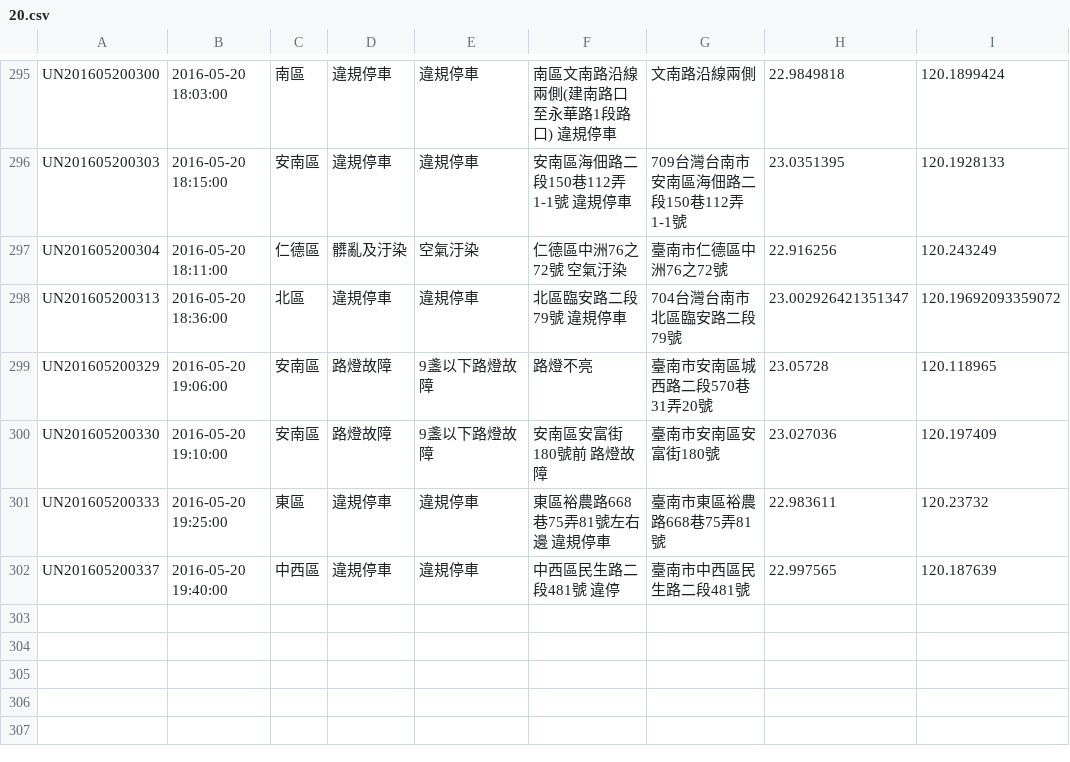
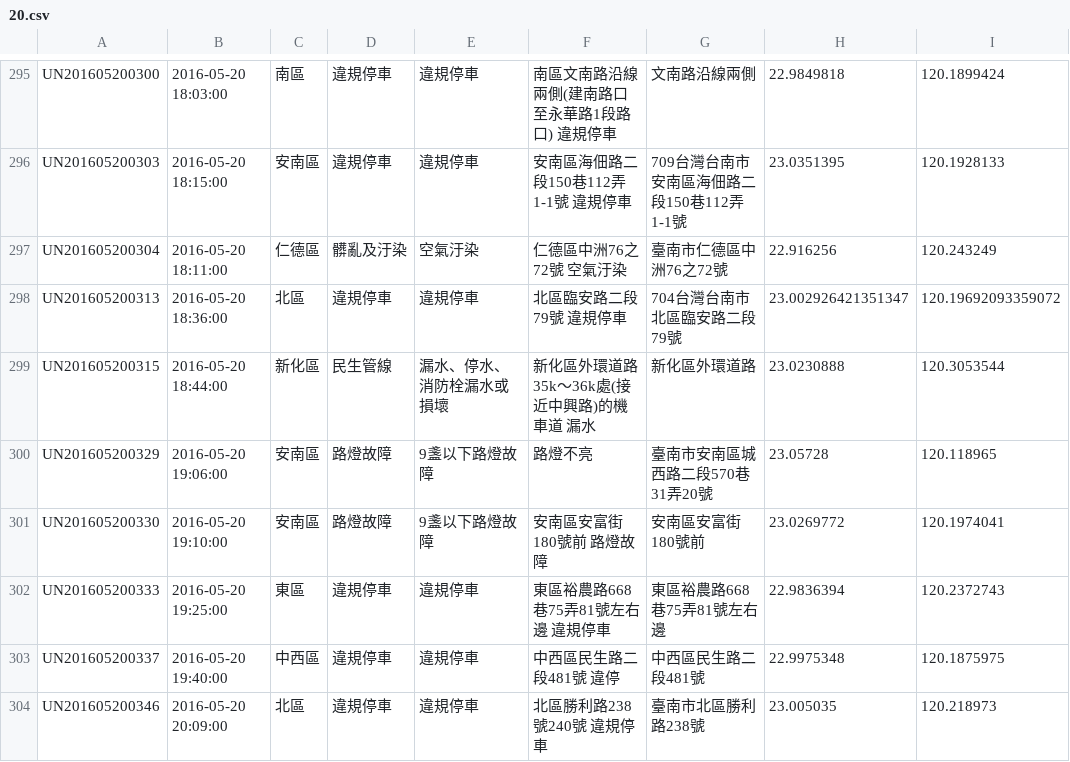
Before and after one commit to kiang/tainan_1999_map, a CSV file: data/2016/20.csv, drawn as a sheet; only a part is shown, gaps mark what is left out.

```diff
--- a/data/2016/20.csv
+++ b/data/2016/20.csv
@@ -298,5 +298,7 @@ UN201605200304,"2016-05-20 18:11:00",仁德區,髒亂及汙染,空氣汙染,"仁
 UN201605200313,"2016-05-20 18:36:00",北區,違規停車,違規停車,"北區臨安路二段79號 違規停車",704台灣台南市北區臨安路二段79號,23.002926421351347,120.19692093359072
+UN201605200315,"2016-05-20 18:44:00",新化區,民生管線,漏水、停水、消防栓漏水或損壞,"新化區外環道路35k～36k處(接近中興路)的機車道  漏水",新化區外環道路,23.0230888,120.3053544
 UN201605200329,"2016-05-20 19:06:00",安南區,路燈故障,9盞以下路燈故障,路燈不亮,臺南市安南區城西路二段570巷31弄20號,23.05728,120.118965
-UN201605200330,"2016-05-20 19:10:00",安南區,路燈故障,9盞以下路燈故障,"安南區安富街180號前 路燈故障",臺南市安南區安富街180號,23.027036,120.197409
-UN201605200333,"2016-05-20 19:25:00",東區,違規停車,違規停車,"東區裕農路668巷75弄81號左右邊 違規停車",臺南市東區裕農路668巷75弄81號,22.983611,120.23732
-UN201605200337,"2016-05-20 19:40:00",中西區,違規停車,違規停車,"中西區民生路二段481號  違停",臺南市中西區民生路二段481號,22.997565,120.187639
+UN201605200330,"2016-05-20 19:10:00",安南區,路燈故障,9盞以下路燈故障,"安南區安富街180號前 路燈故障",安南區安富街180號前,23.0269772,120.1974041
+UN201605200333,"2016-05-20 19:25:00",東區,違規停車,違規停車,"東區裕農路668巷75弄81號左右邊 違規停車",東區裕農路668巷75弄81號左右邊,22.9836394,120.2372743
+UN201605200337,"2016-05-20 19:40:00",中西區,違規停車,違規停車,"中西區民生路二段481號  違停",中西區民生路二段481號,22.9975348,120.1875975
+UN201605200346,"2016-05-20 20:09:00",北區,違規停車,違規停車,"北區勝利路238號240號 違規停車",臺南市北區勝利路238號,23.005035,120.218973
```
Also changed, not shown: 1 other file.
